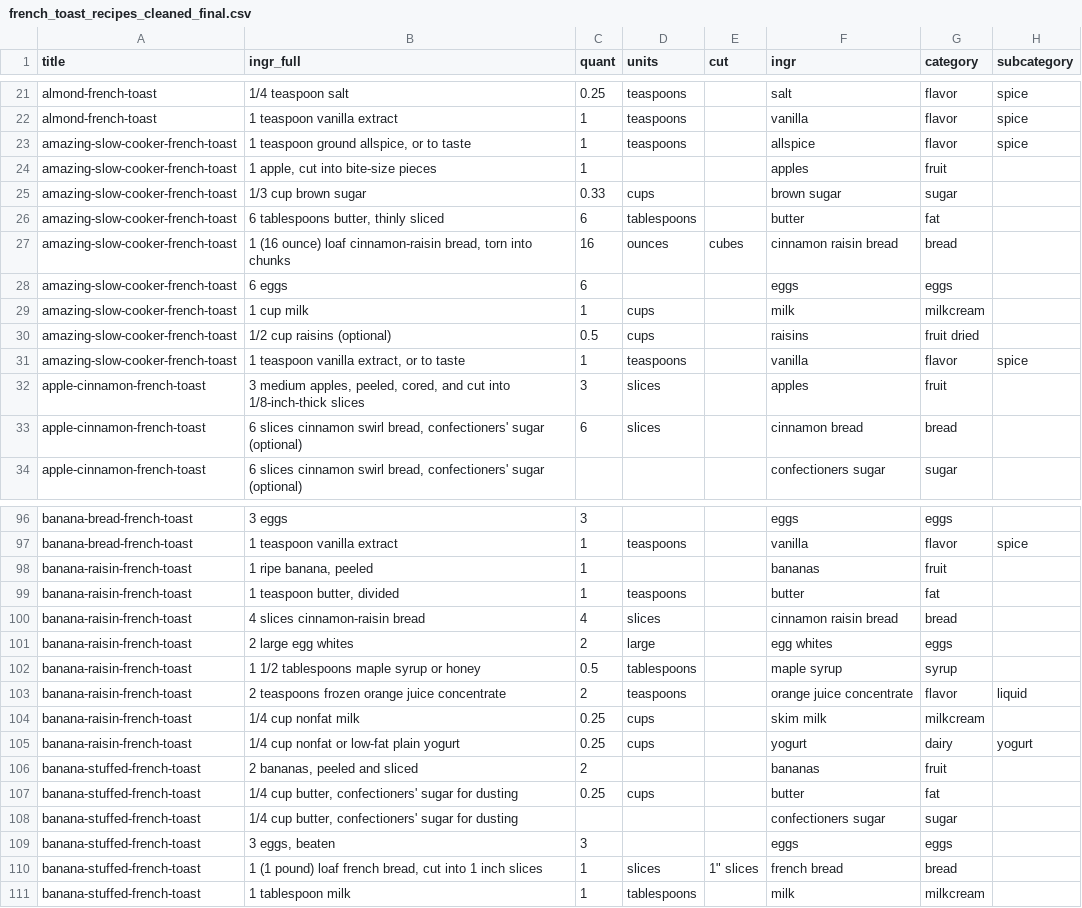
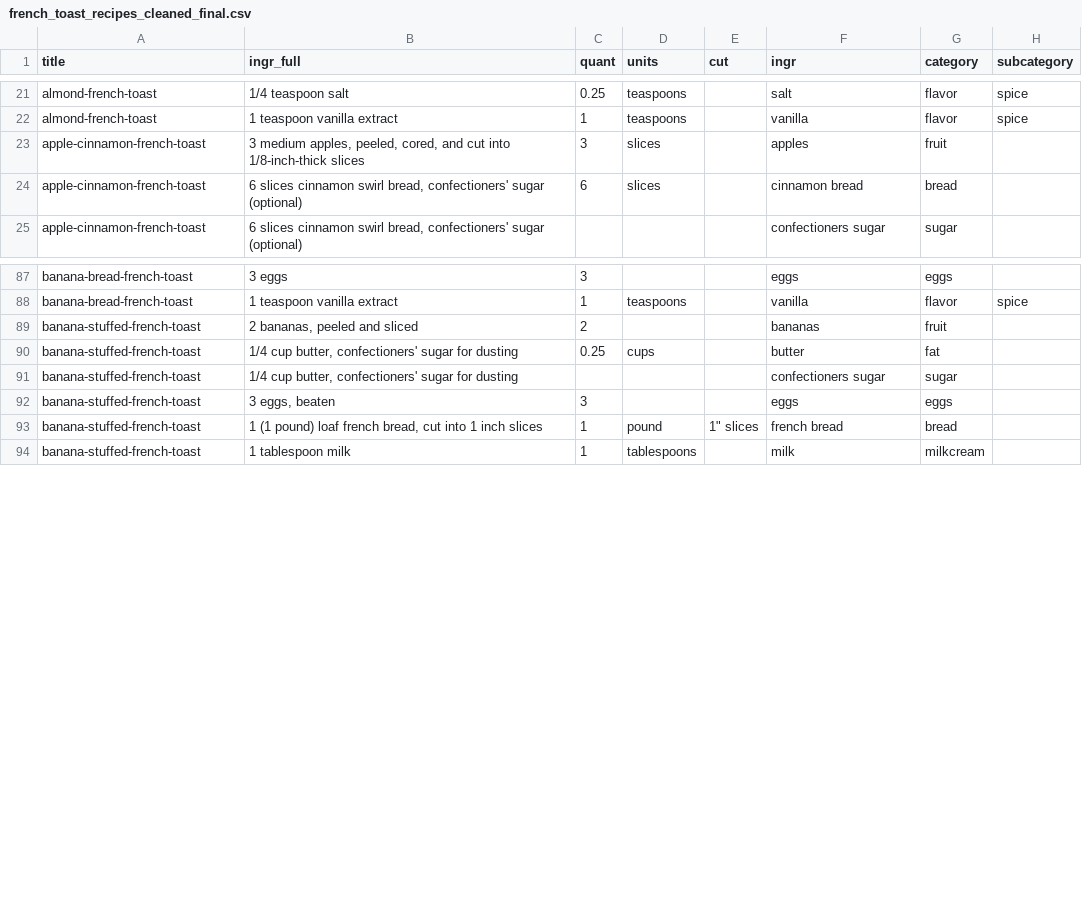
Before and after one commit to austinpursley/french-toast-data-analysis, a CSV file: french_toast_recipes_cleaned_final.csv, drawn as a sheet; only a part is shown, gaps mark what is left out; the diff covers the shown part only.

```diff
--- a/french_toast_recipes_cleaned_final.csv
+++ b/french_toast_recipes_cleaned_final.csv
@@ -22,11 +22,2 @@ almond-french-toast,1/4 teaspoon salt,0.25,teaspoons,,salt,flavor,spice
 almond-french-toast,1 teaspoon vanilla extract,1,teaspoons,,vanilla,flavor,spice
-amazing-slow-cooker-french-toast,"1 teaspoon ground allspice, or to taste",1,teaspoons,,allspice,flavor,spice
-amazing-slow-cooker-french-toast,"1 apple, cut into bite-size pieces",1,,,apples,fruit,
-amazing-slow-cooker-french-toast,1/3 cup brown sugar,0.33,cups,,brown sugar,sugar,
-amazing-slow-cooker-french-toast,"6 tablespoons butter, thinly sliced",6,tablespoons,,butter,fat,
-amazing-slow-cooker-french-toast,"1 (16 ounce) loaf cinnamon-raisin bread, torn into chunks",16,ounces,cubes,cinnamon raisin bread,bread,
-amazing-slow-cooker-french-toast,6 eggs,6,,,eggs,eggs,
-amazing-slow-cooker-french-toast,1 cup milk,1,cups,,milk,milkcream,
-amazing-slow-cooker-french-toast,1/2 cup raisins (optional),0.5,cups,,raisins,fruit dried,
-amazing-slow-cooker-french-toast,"1 teaspoon vanilla extract, or to taste",1,teaspoons,,vanilla,flavor,spice
 apple-cinnamon-french-toast,"3 medium apples, peeled, cored, and cut into 1/8-inch-thick slices",3,slices,,apples,fruit,
@@ -97,10 +88,2 @@ banana-bread-french-toast,3 eggs,3,,,eggs,eggs,
 banana-bread-french-toast,1 teaspoon vanilla extract,1,teaspoons,,vanilla,flavor,spice
-banana-raisin-french-toast,"1 ripe banana, peeled",1,,,bananas,fruit,
-banana-raisin-french-toast,"1 teaspoon butter, divided",1,teaspoons,,butter,fat,
-banana-raisin-french-toast,4 slices cinnamon-raisin bread,4,slices,,cinnamon raisin bread,bread,
-banana-raisin-french-toast,2 large egg whites,2,large,,egg whites,eggs,
-banana-raisin-french-toast,1 1/2 tablespoons maple syrup or honey,0.5,tablespoons,,maple syrup,syrup,
-banana-raisin-french-toast,2 teaspoons frozen orange juice concentrate,2,teaspoons,,orange juice concentrate,flavor,liquid
-banana-raisin-french-toast,1/4 cup nonfat milk,0.25,cups,,skim milk,milkcream,
-banana-raisin-french-toast,1/4 cup nonfat or low-fat plain yogurt,0.25,cups,,yogurt,dairy,yogurt
 banana-stuffed-french-toast,"2 bananas, peeled and sliced",2,,,bananas,fruit,
@@ -109,3 +92,3 @@ banana-stuffed-french-toast,"1/4 cup butter, confectioners' sugar for dusting",,
 banana-stuffed-french-toast,"3 eggs, beaten",3,,,eggs,eggs,
-banana-stuffed-french-toast,"1 (1 pound) loaf french bread, cut into 1 inch slices",1,slices,"1"" slices",french bread,bread,
+banana-stuffed-french-toast,"1 (1 pound) loaf french bread, cut into 1 inch slices",1,pound,"1"" slices",french bread,bread,
 banana-stuffed-french-toast,1 tablespoon milk,1,tablespoons,,milk,milkcream,
```
Also changed, not shown: 29 edited cells elsewhere in this file, 1_ingr_clean/1ingredients_only_words_seperated_unique.csv, 1_ingr_clean/1ingredients_only_words_unique.csv, 42 other files.
